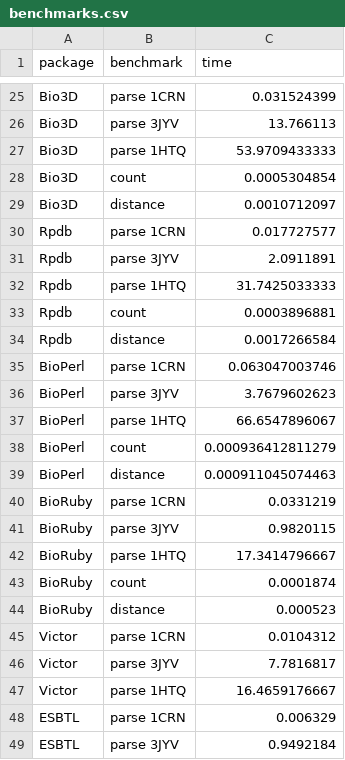
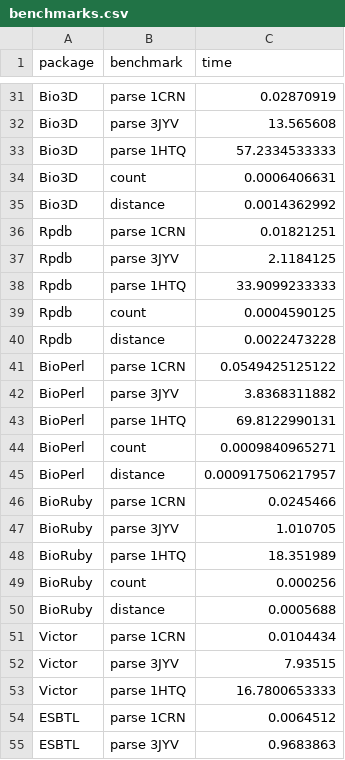
Before and after one commit to jgreener64/pdb-benchmarks, a CSV file: benchmarks.csv, drawn as a sheet; only a part is shown, gaps mark what is left out; addresses are those after the commit; the diff covers the shown part only; the diff names each change by its address in the sheet, - before the commit and + after, or states it on an @@ line.

```diff
--- a/benchmarks.csv
+++ b/benchmarks.csv
-C31 (time): 0.031524399
+C31 (time): 0.02870919
-C32 (time): 13.766113
+C32 (time): 13.565608
-C33 (time): 53.9709433333
+C33 (time): 57.2334533333
-C34 (time): 0.0005304854
+C34 (time): 0.0006406631
-C35 (time): 0.0010712097
+C35 (time): 0.0014362992
-C36 (time): 0.017727577
+C36 (time): 0.01821251
-C37 (time): 2.0911891
+C37 (time): 2.1184125
-C38 (time): 31.7425033333
+C38 (time): 33.9099233333
-C39 (time): 0.0003896881
+C39 (time): 0.0004590125
-C40 (time): 0.0017266584
+C40 (time): 0.0022473228
-C41 (time): 0.063047003746
+C41 (time): 0.0549425125122
-C42 (time): 3.7679602623
+C42 (time): 3.8368311882
-C43 (time): 66.6547896067
+C43 (time): 69.8122990131
-C44 (time): 0.000936412811279
+C44 (time): 0.0009840965271
-C45 (time): 0.000911045074463
+C45 (time): 0.000917506217957
-C46 (time): 0.0331219
+C46 (time): 0.0245466
-C47 (time): 0.9820115
+C47 (time): 1.010705
-C48 (time): 17.3414796667
+C48 (time): 18.351989
-C49 (time): 0.0001874
+C49 (time): 0.000256
-C50 (time): 0.000523
+C50 (time): 0.0005688
-C51 (time): 0.0104312
+C51 (time): 0.0104434
-C52 (time): 7.7816817
+C52 (time): 7.93515
-C53 (time): 16.4659176667
+C53 (time): 16.7800653333
-C54 (time): 0.006329
+C54 (time): 0.0064512
-C55 (time): 0.9492184
+C55 (time): 0.9683863
```
Also changed, not shown: 6 added rows and 23 edited cells elsewhere in this file, 8 other files.
